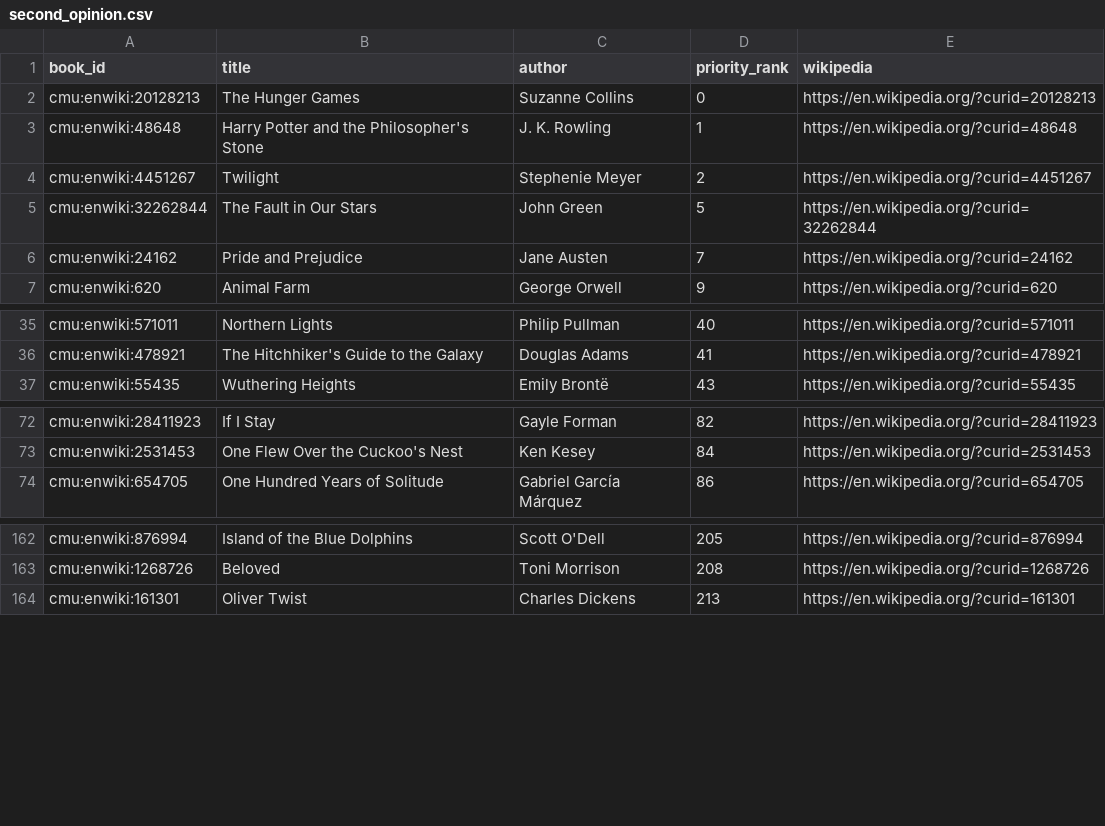
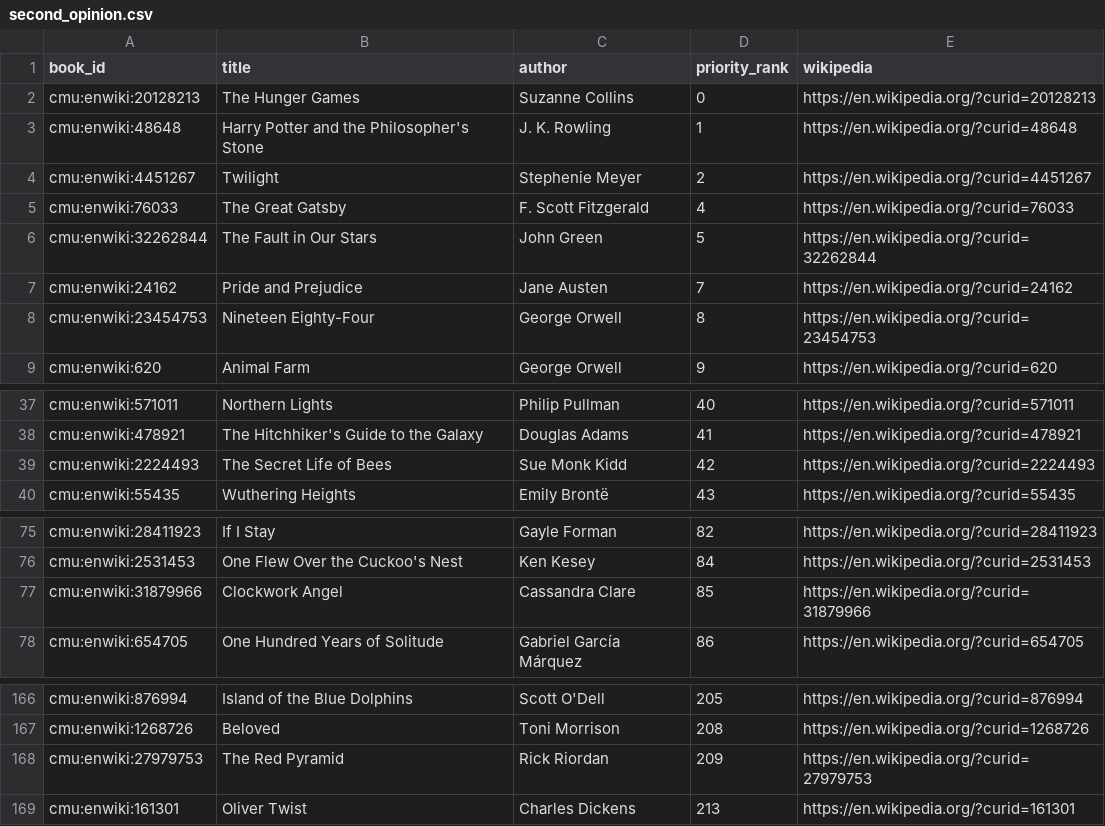
Before and after one commit to WiseShrestha/Bookinator, a CSV file: data/ai_recall/worklists/second_opinion.csv, drawn as a sheet; only a part is shown, gaps mark what is left out; the diff names each change by its address in the sheet, - before the commit and + after, or states it on an @@ line.

```diff
--- a/data/ai_recall/worklists/second_opinion.csv
+++ b/data/ai_recall/worklists/second_opinion.csv
+row 5: cmu:enwiki:76033 | The Great Gatsby | F. Scott Fitzgerald | 4 | https://en.wikipedia.org/?curid=76033
+row 8: cmu:enwiki:23454753 | Nineteen Eighty-Four | George Orwell | 8 | https://en.wikipedia.org/?curid=23454753
+row 39: cmu:enwiki:2224493 | The Secret Life of Bees | Sue Monk Kidd | 42 | https://en.wikipedia.org/?curid=2224493
+row 77: cmu:enwiki:31879966 | Clockwork Angel | Cassandra Clare | 85 | https://en.wikipedia.org/?curid=31879966
+row 168: cmu:enwiki:27979753 | The Red Pyramid | Rick Riordan | 209 | https://en.wikipedia.org/?curid=27979753
```
Also changed, not shown: 4 other files.
